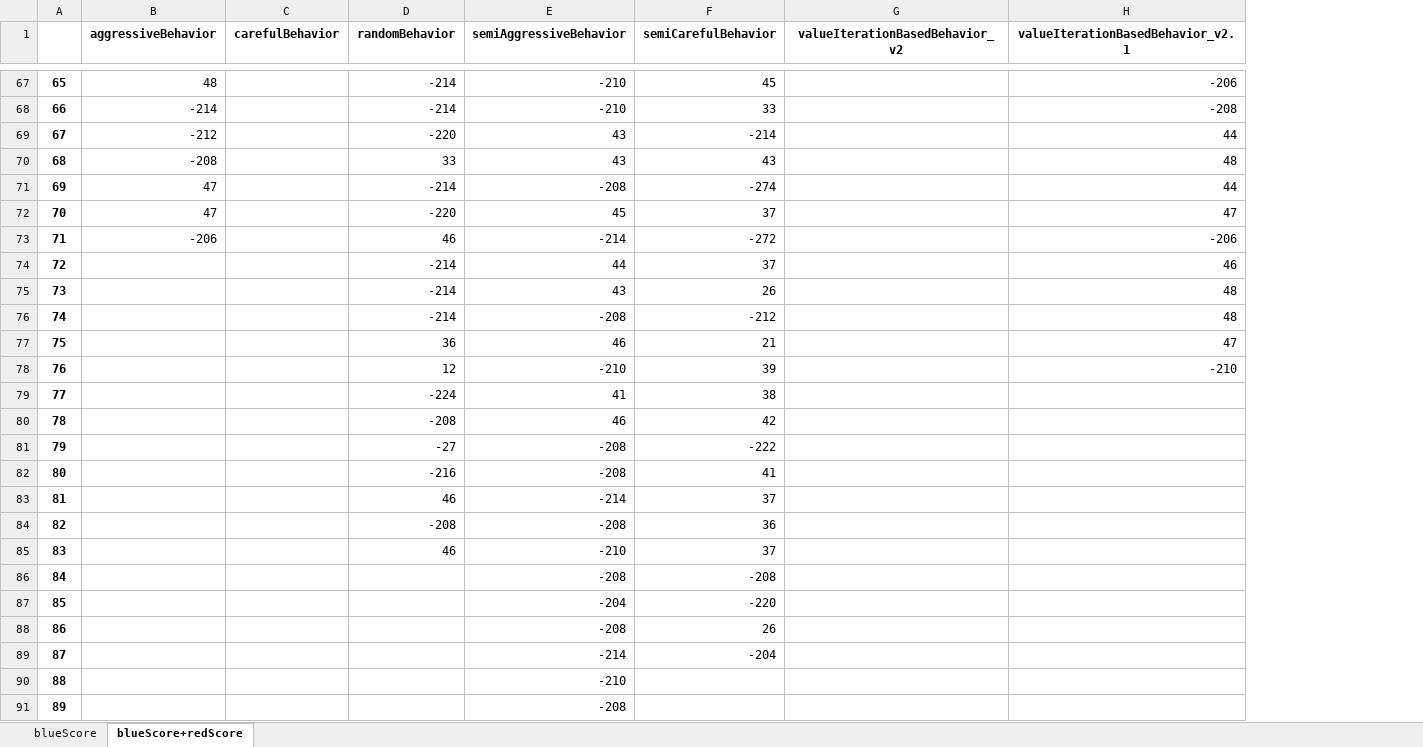
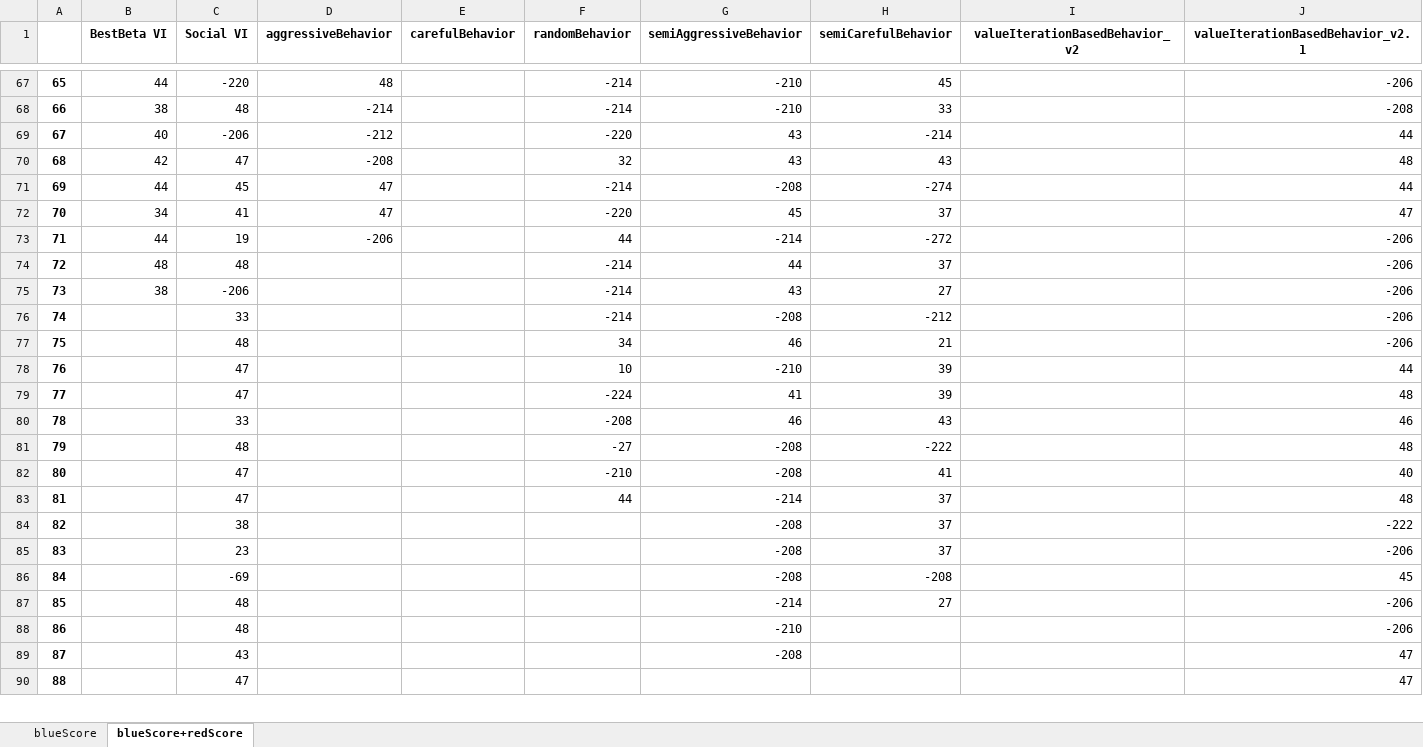
Before and after one commit to ido1Shapira/1.5roadGame, an Excel workbook: data/agent_scores.xlsx, sheet blueScore+redScore, drawn as a sheet; only a part is shown, gaps mark what is left out; values as stored, in another font and other column widths than the file's, no borders; removed rows and columns are numbered as before the commit, all else as after; the diff covers the shown part only; the diff names each change by its address in the sheet, - before the commit and + after, or states it on an @@ line.

Commit message:
score for bestBeta agent

```diff
--- a/data/agent_scores.xlsx (sheet blueScore+redScore)
+++ b/data/agent_scores.xlsx (sheet blueScore+redScore)
+column B (BestBeta VI), rows 67-75: 44 | 38 | 40 | 42 | 44 | 34 | 44 | 48 | 38
+column C (Social VI), rows 67-83: -220 | 48 | -206 | 47 | 45 | 41 | 19 | 48 | -206 | 33 | 48 | 47 | 47 | 33 | 48 | 47 | 47; row 86: -69
-F70 (randomBehavior): 33
+F70 (randomBehavior): 32
-F73 (randomBehavior): 46
+F73 (randomBehavior): 44
-J74 (valueIterationBasedBehavior_v2.1): 46
+J74 (valueIterationBasedBehavior_v2.1): -206
-H75 (semiCarefulBehavior): 26
+H75 (semiCarefulBehavior): 27
-J75:J76 (valueIterationBasedBehavior_v2.1): 48
+J75:J76 (valueIterationBasedBehavior_v2.1): -206
-F77 (randomBehavior): 36
+F77 (randomBehavior): 34
-J77 (valueIterationBasedBehavior_v2.1): 47
+J77 (valueIterationBasedBehavior_v2.1): -206
-F78 (randomBehavior): 12
+F78 (randomBehavior): 10
-J78 (valueIterationBasedBehavior_v2.1): -210
+J78 (valueIterationBasedBehavior_v2.1): 44
-H79 (semiCarefulBehavior): 38
+H79 (semiCarefulBehavior): 39
-J79 (valueIterationBasedBehavior_v2.1): (empty)
+J79 (valueIterationBasedBehavior_v2.1): 48
-H80 (semiCarefulBehavior): 42
+H80 (semiCarefulBehavior): 43
-J80 (valueIterationBasedBehavior_v2.1): (empty)
+J80 (valueIterationBasedBehavior_v2.1): 46
-J81 (valueIterationBasedBehavior_v2.1): (empty)
+J81 (valueIterationBasedBehavior_v2.1): 48
-F82 (randomBehavior): -216
+F82 (randomBehavior): -210
-J82 (valueIterationBasedBehavior_v2.1): (empty)
+J82 (valueIterationBasedBehavior_v2.1): 40
-F83 (randomBehavior): 46
+F83 (randomBehavior): 44
-J83 (valueIterationBasedBehavior_v2.1): (empty)
+J83 (valueIterationBasedBehavior_v2.1): 48
-row 84: 82 |  |  | -208 | -208 | 36
-row 85: 83 |  |  | 46 | -210 | 37
+row 84: 82 |  | 38 |  |  |  | -208 | 37 |  | -222
+row 85: 83 |  | 23 |  |  |  | -208 | 37 |  | -206
-J86 (valueIterationBasedBehavior_v2.1): (empty)
+J86 (valueIterationBasedBehavior_v2.1): 45
-row 87: 85 |  |  |  | -204 | -220
-row 88: 86 |  |  |  | -208 | 26
-row 89: 87 |  |  |  | -214 | -204
-row 90: 88 |  |  |  | -210
-row 91: 89 |  |  |  | -208
+row 87: 85 |  | 48 |  |  |  | -214 | 27 |  | -206
+row 88: 86 |  | 48 |  |  |  | -210 |  |  | -206
+row 89: 87 |  | 43 |  |  |  | -208 |  |  | 47
+row 90: 88 |  | 47 |  |  |  |  |  |  | 47
```
Also changed, not shown: 14 added rows and 63 edited cells elsewhere in this sheet, sheet blueScore, 10 other files.
